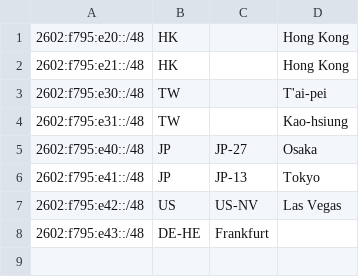
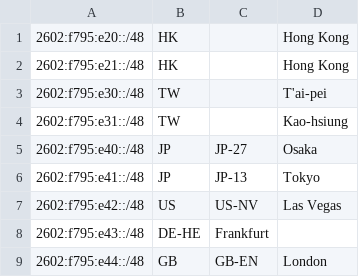
Before and after one commit to ByteNya-LLC/GeoFeed, a CSV file: local-ip-ranges.csv, drawn as a sheet.

Commit message:
Update local-ip-ranges.csv

```diff
--- a/local-ip-ranges.csv
+++ b/local-ip-ranges.csv
@@ -8 +8,2 @@
 2602:f795:e43::/48,DE-HE,Frankfurt,
+2602:f795:e44::/48,GB,GB-EN,London,
```
